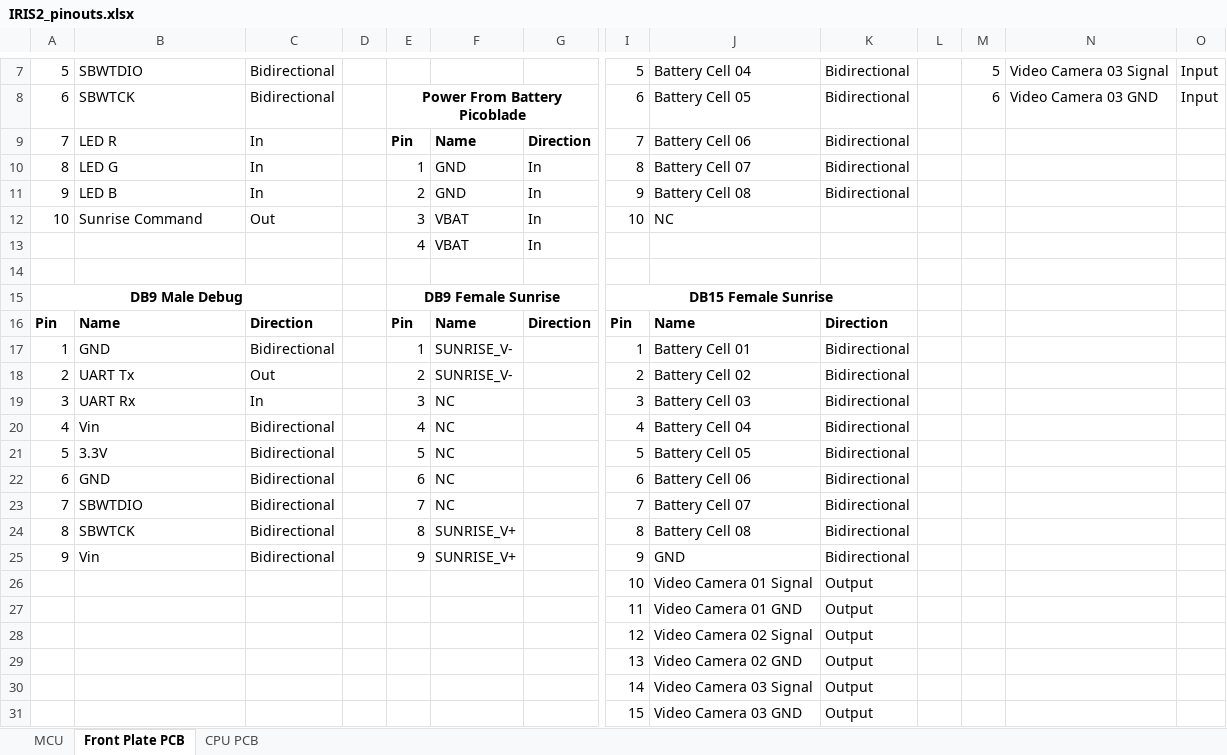
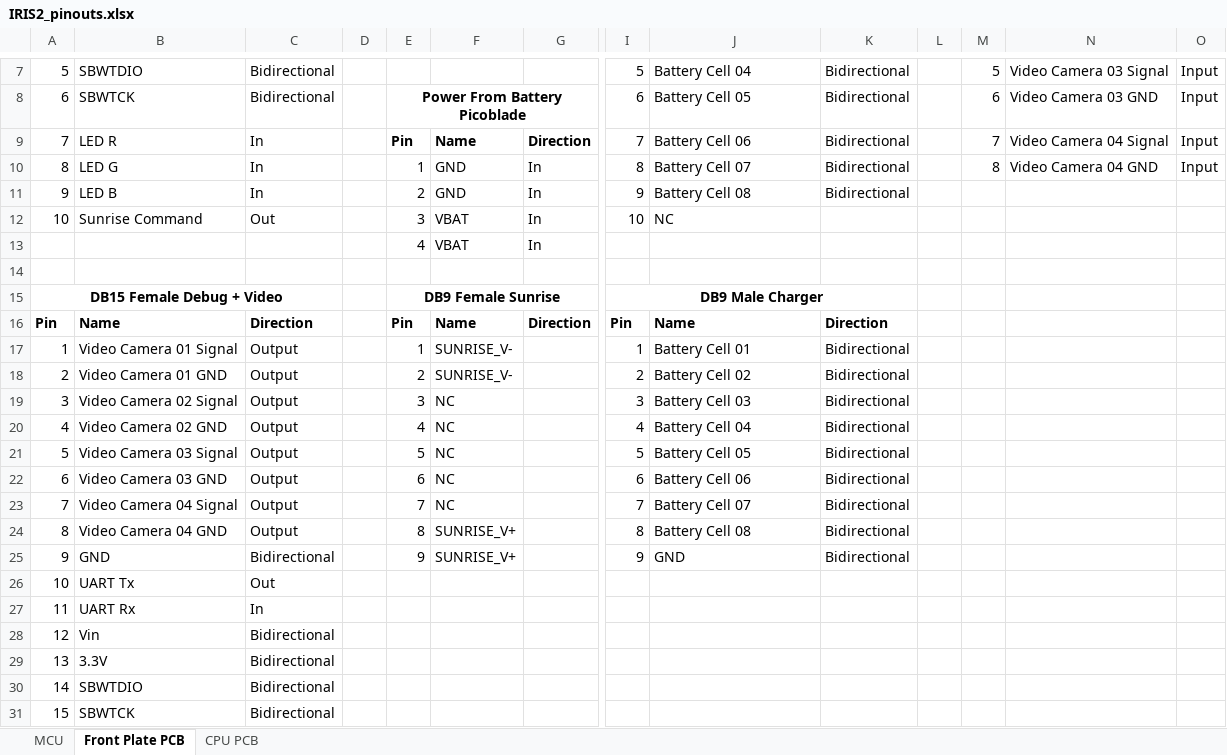
Before and after one commit to bultza/IRIS2-hardware, an Excel workbook: IRIS2/01-Design/schematics/IRIS2_pinouts.xlsx, sheet Front Plate PCB, drawn as a sheet; only a part is shown, gaps mark what is left out; values as stored, in another font and other column widths than the file's, no borders; charts and pictures not drawn; removed rows and columns are numbered as before the commit, all else as after; rows hold the shown columns only; the diff names each change by its address in the sheet, - before the commit and + after, or states it on an @@ line.

Commit message:
FrontPlate actualizado y optimizado para 4 cámaras
Diagrama de bloques del FrontPlate antualizado a 4 cámaras y optimizado a sólo 3 conectores al exterior.
Carga + Debug en un DB15 Hembra + Sunrise signal en DB9 Hembra + Cargador en DB9 Macho

```diff
--- a/IRIS2/01-Design/schematics/IRIS2_pinouts.xlsx (sheet Front Plate PCB)
+++ b/IRIS2/01-Design/schematics/IRIS2_pinouts.xlsx (sheet Front Plate PCB)
-M9: (empty)
+M9: 7
-N9: (empty)
+N9: Video Camera 04 Signal
-O9:O10: (empty)
+O9:O10: Input
-M10: (empty)
+M10: 8
-N10: (empty)
+N10: Video Camera 04 GND
-row 15: DB9 Male Debug |  |  |  | DB9 Female Sunrise |  |  | DB15 Female Sunrise
+row 15: DB15 Female Debug + Video |  |  |  | DB9 Female Sunrise |  |  | DB9 Male Charger
-B17: GND
+B17: Video Camera 01 Signal
-C17: Bidirectional
+C17: Output
-B18: UART Tx
+B18: Video Camera 01 GND
-C18: Out
+C18: Output
-B19: UART Rx
+B19: Video Camera 02 Signal
-C19: In
+C19: Output
-B20: Vin
+B20: Video Camera 02 GND
-C20:C24: Bidirectional
+C20:C24: Output
-B21: 3.3V
+B21: Video Camera 03 Signal
-B22: GND
+B22: Video Camera 03 GND
-B23: SBWTDIO
+B23: Video Camera 04 Signal
-B24: SBWTCK
+B24: Video Camera 04 GND
-B25: Vin
+B25: GND
-row 26:  |  |  |  |  |  |  | 10 | Video Camera 01 Signal | Output
-row 27:  |  |  |  |  |  |  | 11 | Video Camera 01 GND | Output
-row 28:  |  |  |  |  |  |  | 12 | Video Camera 02 Signal | Output
-row 29:  |  |  |  |  |  |  | 13 | Video Camera 02 GND | Output
-row 30:  |  |  |  |  |  |  | 14 | Video Camera 03 Signal | Output
-row 31:  |  |  |  |  |  |  | 15 | Video Camera 03 GND | Output
+row 26: 10 | UART Tx | Out
+row 27: 11 | UART Rx | In
+row 28: 12 | Vin | Bidirectional
+row 29: 13 | 3.3V | Bidirectional
+row 30: 14 | SBWTDIO | Bidirectional
+row 31: 15 | SBWTCK | Bidirectional
```
Also changed, not shown: charts or pictures, 1 other file.
